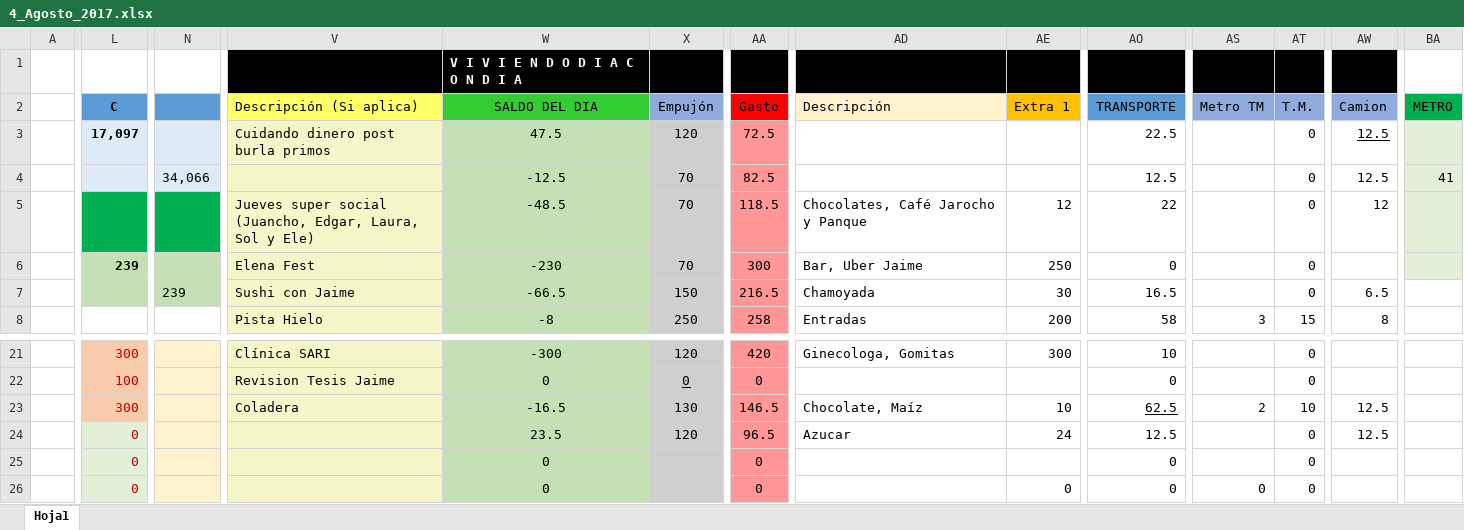
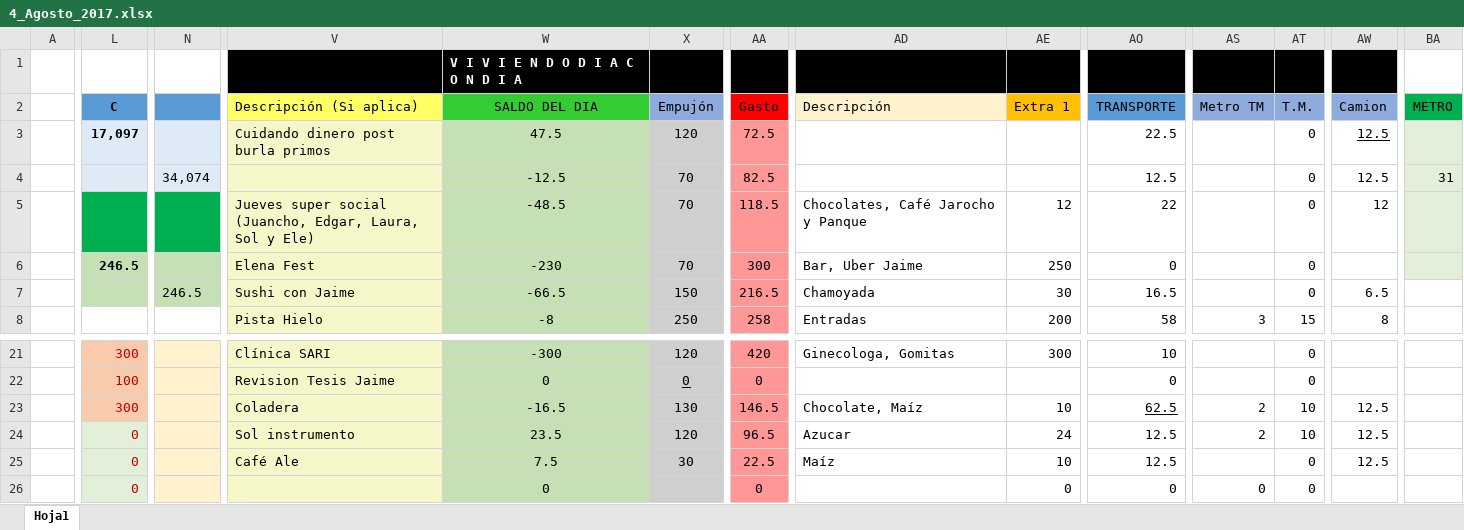
Before and after one commit to Adrifelcha/Adrifelcha, an Excel workbook: Finanzas/4_Agosto_2017.xlsx, sheet Hoja1, drawn as a sheet; only a part is shown, gaps mark what is left out; values as stored, in another font and other column widths than the file's, no borders; the diff names each change by its address in the sheet, - before the commit and + after, or states it on an @@ line.

Commit message:
Finanzas miercoles pre comida

```diff
--- a/Finanzas/4_Agosto_2017.xlsx (sheet Hoja1)
+++ b/Finanzas/4_Agosto_2017.xlsx (sheet Hoja1)
-N4: 34,066
+N4: 34,074
-BA4 (METRO): 41
+BA4 (METRO): 31
-L6 (C): 239
+L6 (C): 246.5
-N7: 239
+N7: 246.5
-V24 (Descripción (Si aplica)): (empty)
+V24 (Descripción (Si aplica)): Sol instrumento
-AS24 (Metro TM): (empty)
+AS24 (Metro TM): 2
-AT24 (T.M.): 0
+AT24 (T.M.): 10
-V25 (Descripción (Si aplica)): (empty)
+V25 (Descripción (Si aplica)): Café Ale
-W25 (SALDO DEL DIA): 0
+W25 (SALDO DEL DIA): 7.5
-X25 (Empujón): (empty)
+X25 (Empujón): 30
-AA25 (Gasto): 0
+AA25 (Gasto): 22.5
-AD25 (Descripción): (empty)
+AD25 (Descripción): Maíz
-AE25 (Extra 1): (empty)
+AE25 (Extra 1): 10
-AO25 (TRANSPORTE): 0
+AO25 (TRANSPORTE): 12.5
-AW25 (Camion): (empty)
+AW25 (Camion): 12.5
```
